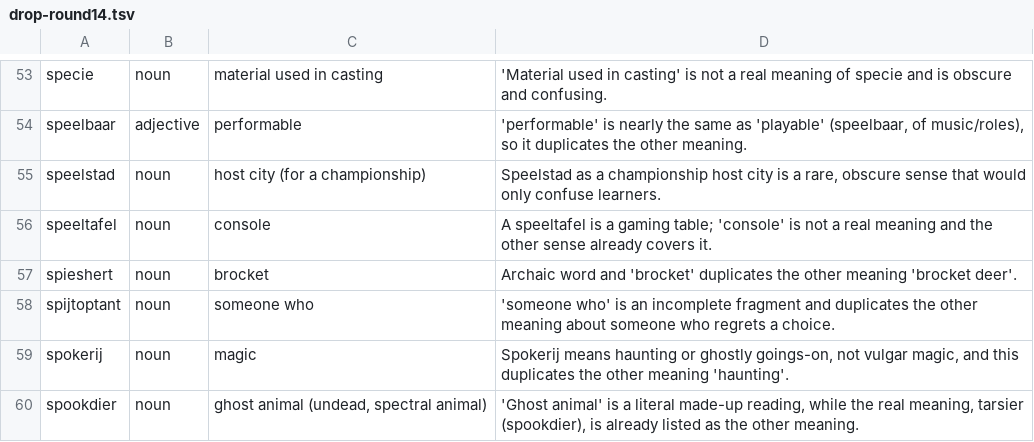
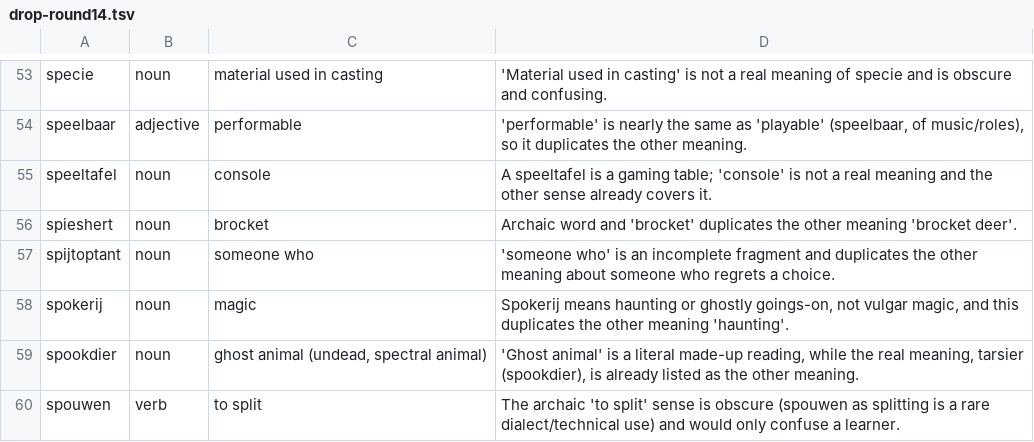
Before and after one commit to mmarciano1991/mydutchwords, a TSV file: data/corrections/drop-round14.tsv, drawn as a sheet; only a part is shown, gaps mark what is left out; the shorter side is filled out with more unchanged rows; the diff names each change by its address in the sheet, - before the commit and + after, or states it on an @@ line.

```diff
--- a/data/corrections/drop-round14.tsv
+++ b/data/corrections/drop-round14.tsv
-row 55: speelstad | noun | host city (for a championship) | Speelstad as a championship host city is a rare, obscure sense that would only confuse learners.
```
Also changed, not shown: data/corrections/drop-round10.tsv, data/corrections/drop-round13.tsv.
